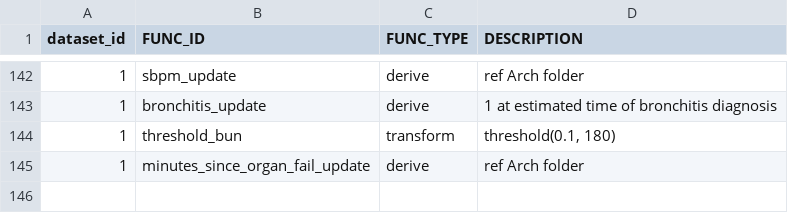
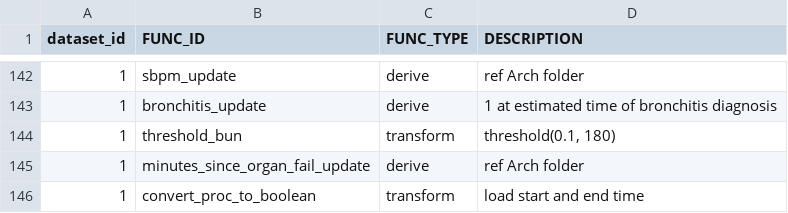
Before and after one commit to cloud-cds/cds-stack, a CSV file: dw/clarity2dw/CDM_Function.csv, drawn as a sheet; only a part is shown, gaps mark what is left out; the diff names each change by its address in the sheet, - before the commit and + after, or states it on an @@ line.

Commit message:
add function to transform bipap and cpap

```diff
--- a/dw/clarity2dw/CDM_Function.csv
+++ b/dw/clarity2dw/CDM_Function.csv
+row 146: 1 | convert_proc_to_boolean | transform | load start and end time
```
Also changed, not shown: ops/CDM_Function.csv.
